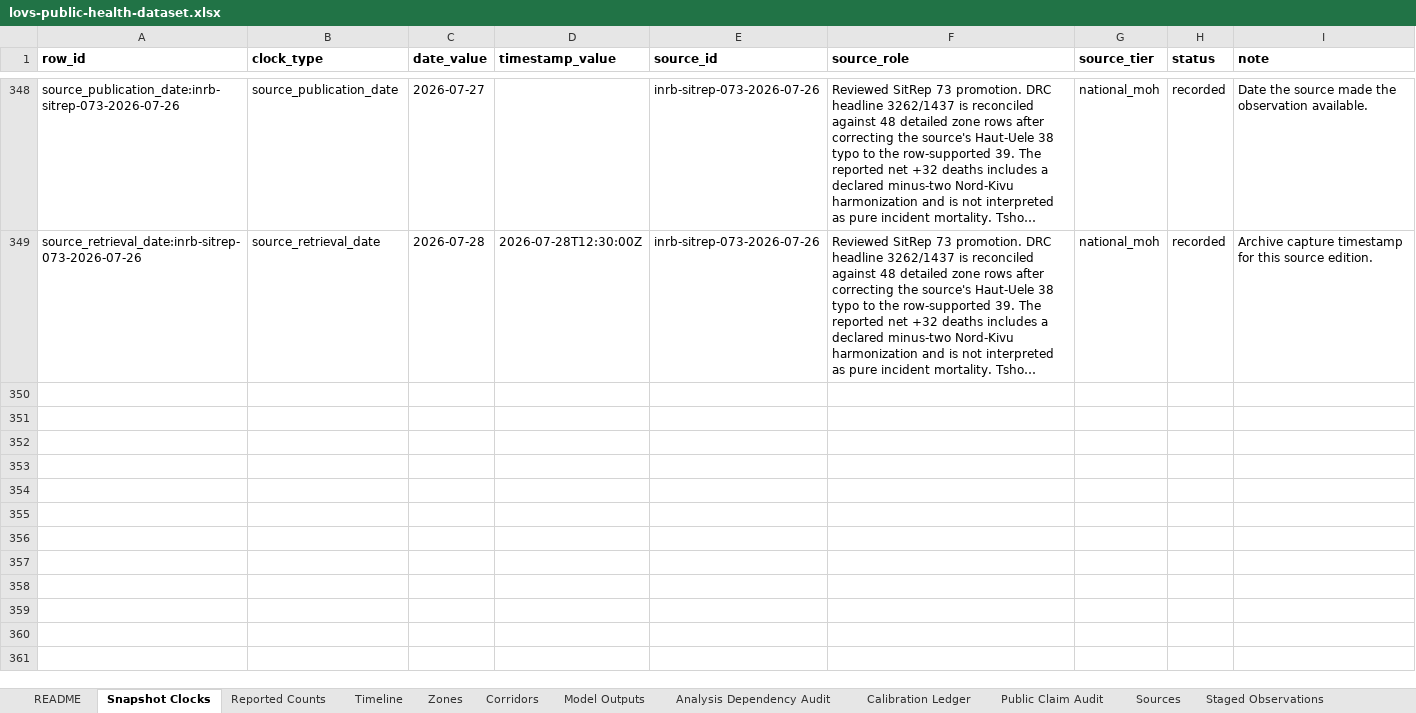
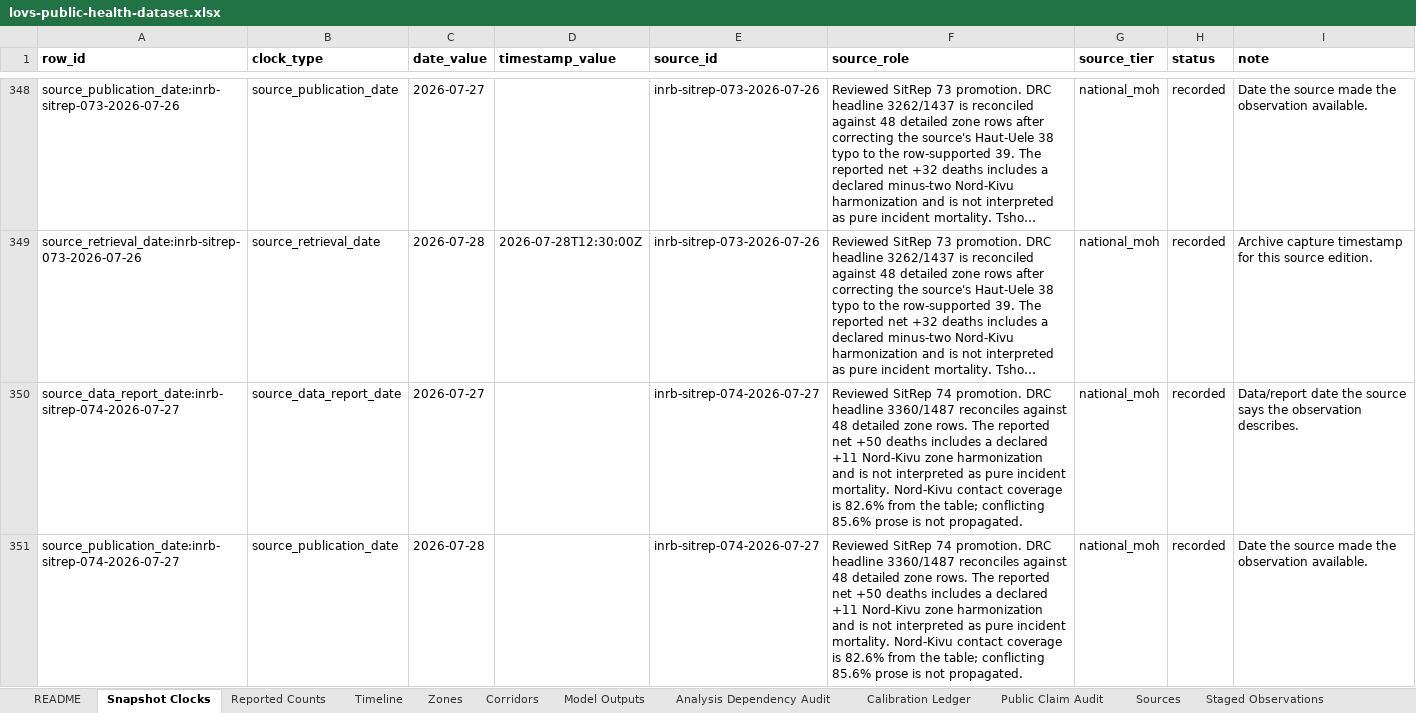
Before and after one commit to ArcedeDev/bdbv-2026-lovs, an Excel workbook: deliverables/public-health-dataset/lovs-public-health-dataset.xlsx, sheet Snapshot Clocks, drawn as a sheet; only a part is shown, gaps mark what is left out; long unchanged cells end in …; values as stored, in another font and other column widths than the file's, no borders; the diff covers the shown part only; the diff names each change by its address in the sheet, - before the commit and + after, or states it on an @@ line.

Commit message:
data(bdbv): publish SitRep 74 snapshot

```diff
--- a/deliverables/public-health-dataset/lovs-public-health-dataset.xlsx (sheet Snapshot Clocks)
+++ b/deliverables/public-health-dataset/lovs-public-health-dataset.xlsx (sheet Snapshot Clocks)
+row 350: source_data_report_date:inrb-sitrep-074-2026-07-27 | source_data_report_date | 2026-07-27 |  | inrb-sitrep-074-2026-07-27 | Reviewed SitRep 74 promotion. DRC headline 3360/1487 reconciles against 48 detailed zone rows. The reported net +50 deaths includes a declared +11 Nord-Kivu zone harmonization and is not interpreted as pure incident mortality. Nord-Kivu contact coverage is 82.6% from the table; conflicting 85.6% prose is not propagated. | national_moh | recorded | Data/report date the source says the observation describes.
+row 351: source_publication_date:inrb-sitrep-074-2026-07-27 | source_publication_date | 2026-07-28 |  | inrb-sitrep-074-2026-07-27 | Reviewed SitRep 74 promotion. DRC headline 3360/1487 reconciles against 48 detailed zone rows. The reported net +50 deaths includes a declared +11 Nord-Kivu zone harmonization and is not interpreted as pure incident mortality. Nord-Kivu contact coverage is 82.6% from the table; conflicting 85.6% prose is not propagated. | national_moh | recorded | Date the source made the observation available.
```
Also changed, not shown: 1 added row and 3 edited cells elsewhere in this sheet, sheet Corridors, sheet Reported Counts, sheet Timeline, sheet SitRep Narrative, sheet Model Outputs, sheet Sources, 6 more sheets, 47 other files.
